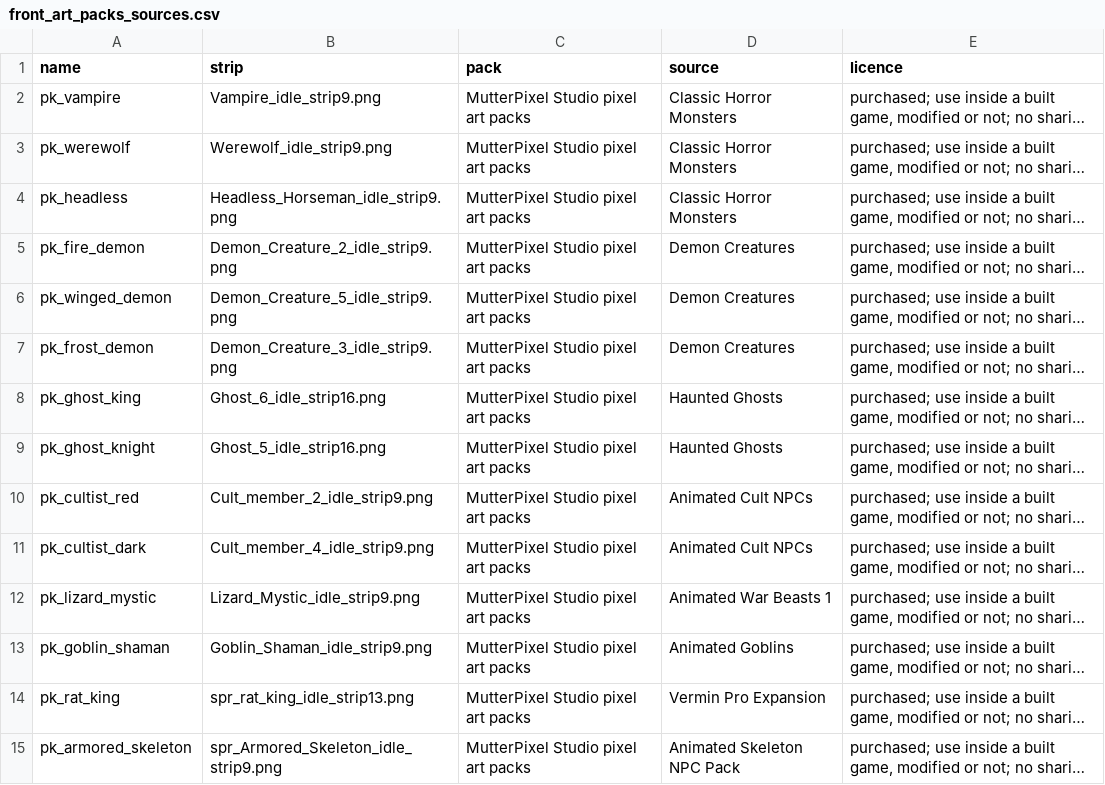
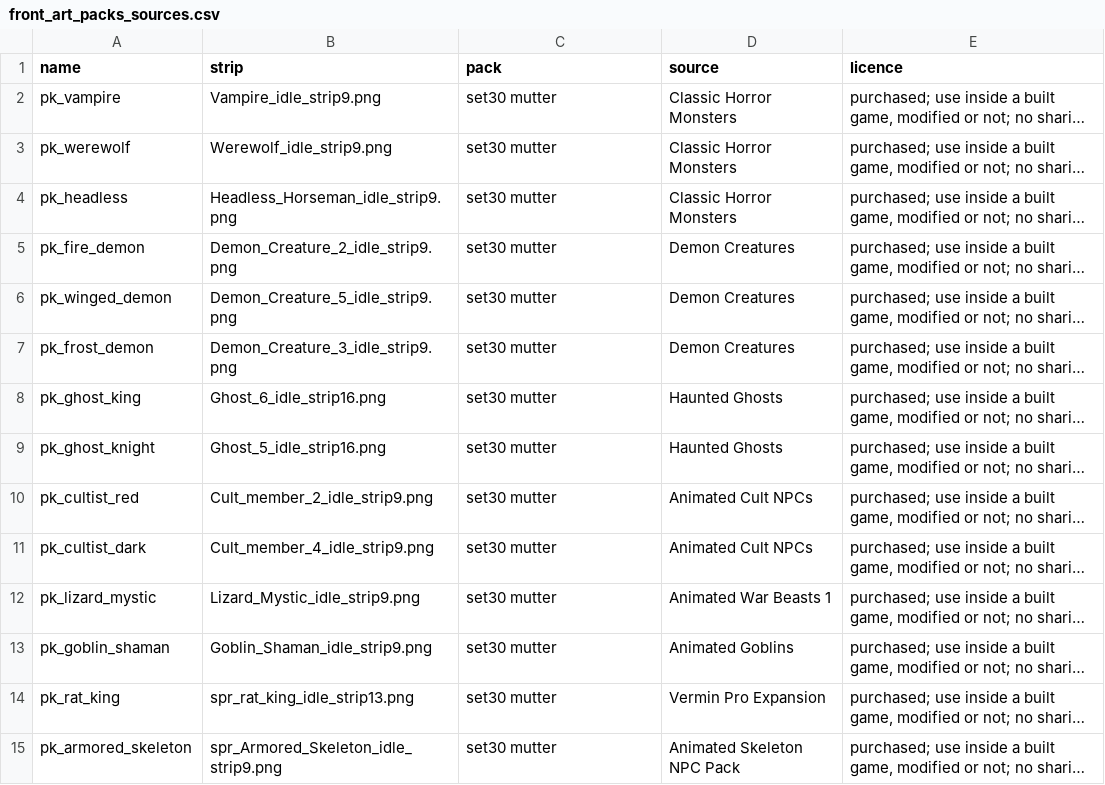
Before and after one commit to lucas1089/cinders-of-chaos, a CSV file: unity/tools/front_art_packs_sources.csv, drawn as a sheet; long unchanged cells end in …; the diff names each change by its address in the sheet, - before the commit and + after, or states it on an @@ line.

```diff
--- a/unity/tools/front_art_packs_sources.csv
+++ b/unity/tools/front_art_packs_sources.csv
-C2:C15 (pack): MutterPixel Studio pixel art packs
+C2:C15 (pack): set30 mutter
```
Also changed, not shown: 2 other files.
